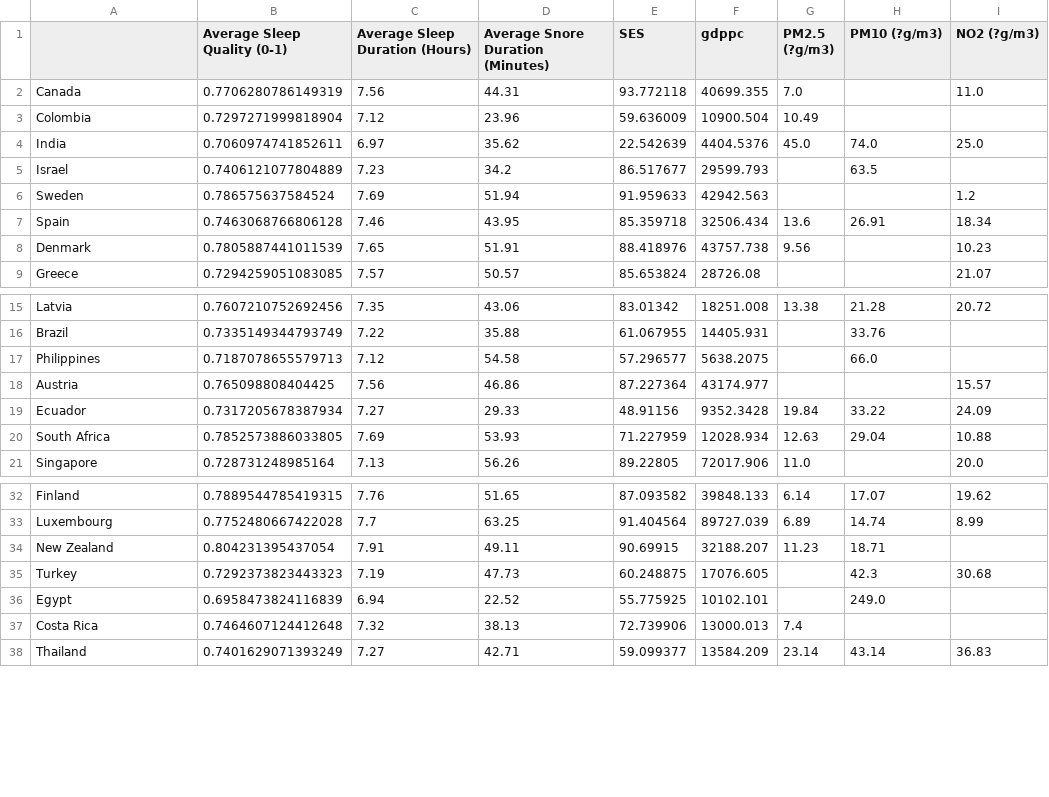
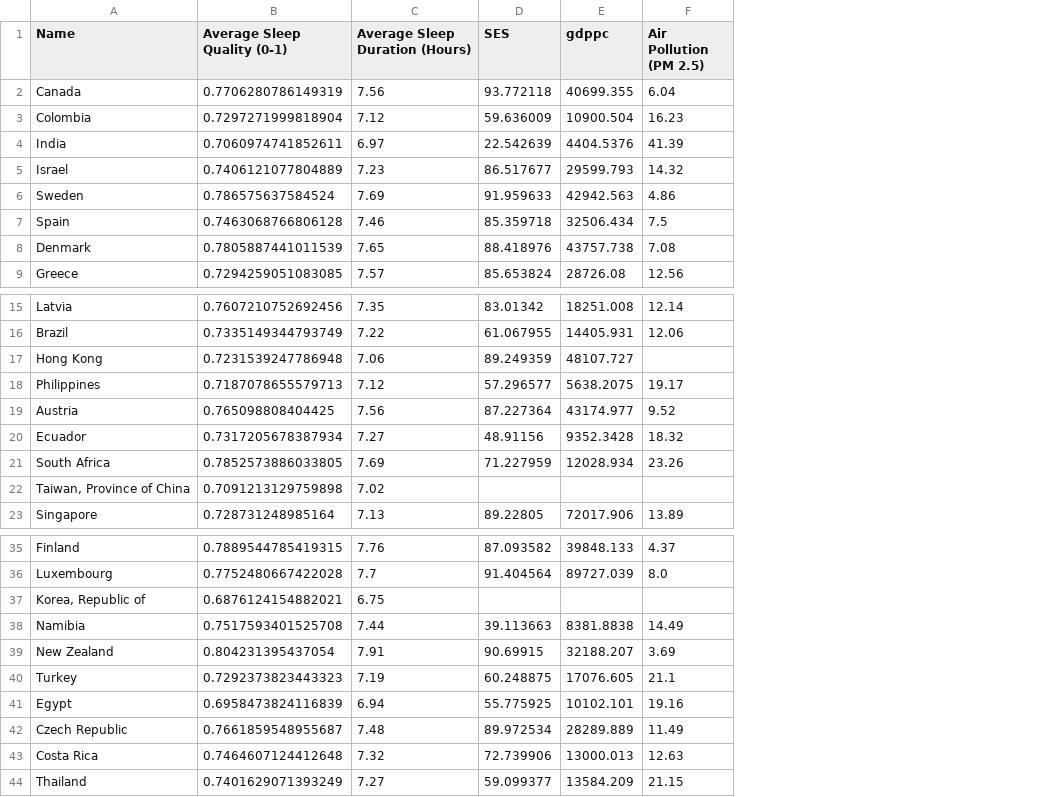
Before and after one commit to matthew-vaught/cogs9-project, a CSV file: data/final_merged_df.csv, drawn as a sheet; only a part is shown, gaps mark what is left out; removed rows and columns are numbered as before the commit, all else as after; the diff covers the shown part only; the diff names each change by its address in the sheet, - before the commit and + after, or states it on an @@ line.

```diff
--- a/data/final_merged_df.csv
+++ b/data/final_merged_df.csv
-column D (Average Snore Duration (Minutes)), rows 2-9: 44.31 | 23.96 | 35.62 | 34.2 | 51.94 | 43.95 | 51.91 | 50.57; rows 15-21: 43.06 | 35.88 | 54.58 | 46.86 | 29.33 | 53.93 | 56.26; rows 32-38: 51.65 | 63.25 | 49.11 | 47.73 | 22.52 | 38.13 | 42.71
-column G (PM2.5 (?g/m3)), rows 2-8: 7.0 | 10.49 | 45.0 |  |  | 13.6 | 9.56; rows 15-21: 13.38 |  |  |  | 19.84 | 12.63 | 11.0; rows 32-38: 6.14 | 6.89 | 11.23 |  |  | 7.4 | 23.14
-column H (PM10 (?g/m3)), rows 4-7: 74.0 | 63.5 |  | 26.91; rows 15-20: 21.28 | 33.76 | 66.0 |  | 33.22 | 29.04; rows 32-38: 17.07 | 14.74 | 18.71 | 42.3 | 249.0 |  | 43.14
-column I (NO2 (?g/m3)), rows 2-9: 11.0 |  | 25.0 |  | 1.2 | 18.34 | 10.23 | 21.07; rows 15-21: 20.72 |  |  | 15.57 | 24.09 | 10.88 | 20.0; rows 32-38: 19.62 | 8.99 |  | 30.68 |  |  | 36.83
+column F (Air Pollution (PM 2.5)), rows 2-9: 6.04 | 16.23 | 41.39 | 14.32 | 4.86 | 7.5 | 7.08 | 12.56; rows 15-16: 12.14 | 12.06; rows 18-21: 19.17 | 9.52 | 18.32 | 23.26; row 23: 13.89; rows 35-36: 4.37 | 8.0; rows 39-41: 3.69 | 21.1 | 19.16; rows 43-44: 12.63 | 21.15
-A1: (empty)
+A1: Name
+row 17: Hong Kong | 0.7231539247786948 | 7.06 | 89.249359 | 48107.727
+row 22: Taiwan, Province of China | 0.7091213129759898 | 7.02
+row 37: Korea, Republic of | 0.6876124154882021 | 6.75
+row 38: Namibia | 0.7517593401525708 | 7.44 | 39.113663 | 8381.8838 | 14.49
+row 42: Czech Republic | 0.7661859548955687 | 7.48 | 89.972534 | 28289.889 | 11.49
```
Also changed, not shown: 3 added rows elsewhere in this file, data/cleaned_air_quality_data.csv, 2 other files.
